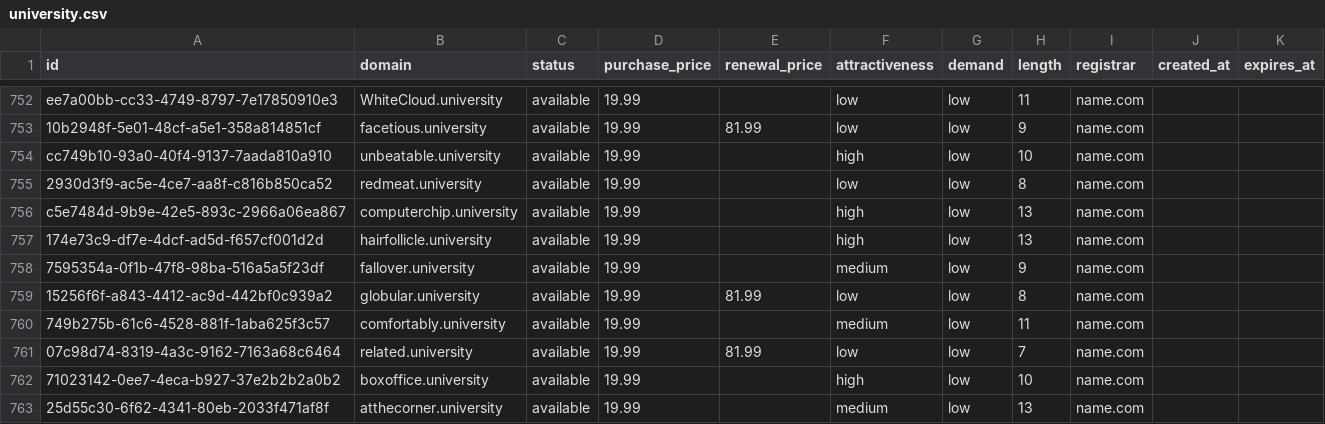
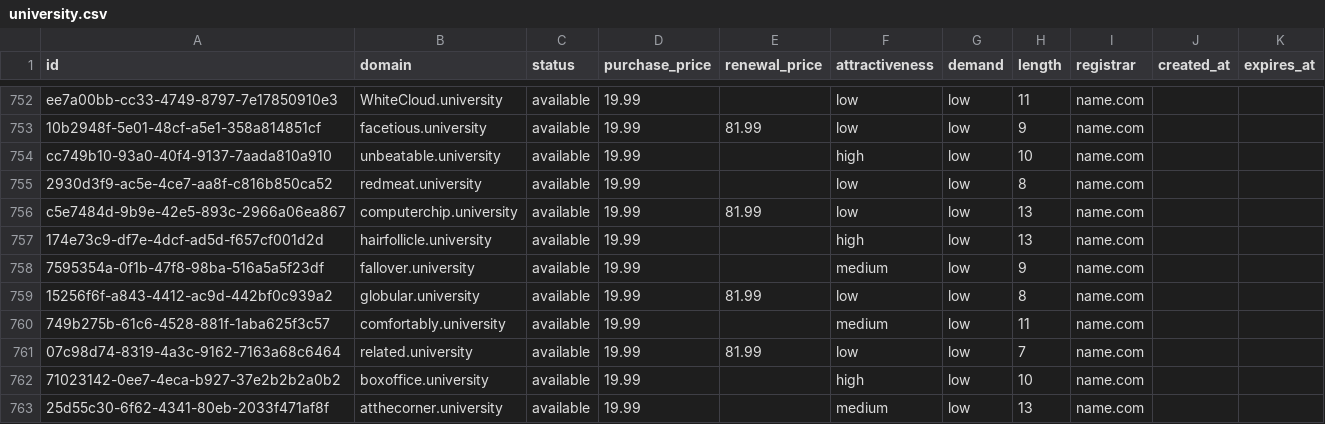
Before and after one commit to UniqueDomains/university-oneword-domains, a CSV file: university.csv, drawn as a sheet; only a part is shown, gaps mark what is left out; the diff covers the shown part only.

```diff
--- a/university.csv
+++ b/university.csv
@@ -755,3 +755,3 @@ cc749b10-93a0-40f4-9137-7aada810a910,unbeatable.university,available,19.99,,high
 2930d3f9-ac5e-4ce7-aa8f-c816b850ca52,redmeat.university,available,19.99,,low,low,8,name.com,,
-c5e7484d-9b9e-42e5-893c-2966a06ea867,computerchip.university,available,19.99,,high,low,13,name.com,,
+c5e7484d-9b9e-42e5-893c-2966a06ea867,computerchip.university,available,19.99,81.99,low,low,13,name.com,,
 174e73c9-df7e-4dcf-ad5d-f657cf001d2d,hairfollicle.university,available,19.99,,high,low,13,name.com,,
```
Also changed, not shown: 19 edited cells elsewhere in this file, 4 other files.
